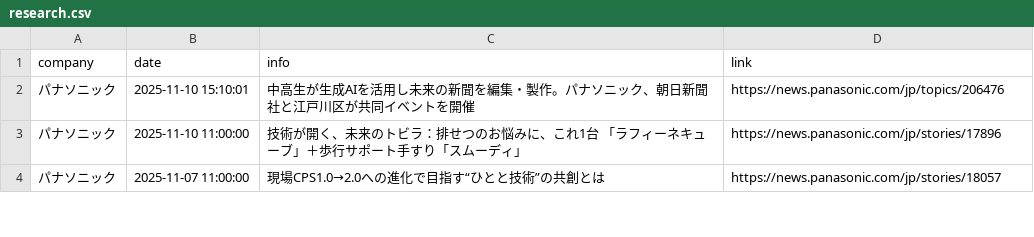
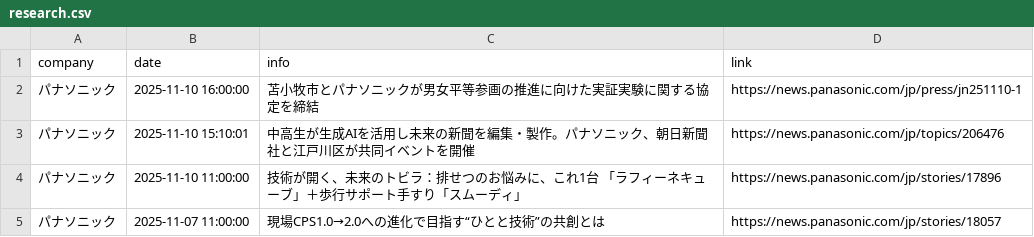
Before and after one commit to scp-sympho/scp-sympho.github.io, a CSV file: research.csv, drawn as a sheet; only a part is shown; the diff names each change by its address in the sheet, - before the commit and + after, or states it on an @@ line.

Commit message:
自動コミット 定期更新

```diff
--- a/research.csv
+++ b/research.csv
+row 2: パナソニック | 2025-11-10 16:00:00 | 苫小牧市とパナソニックが男女平等参画の推進に向けた実証実験に関する協定を締結 | https://news.panasonic.com/jp/press/jn251110-1
```
